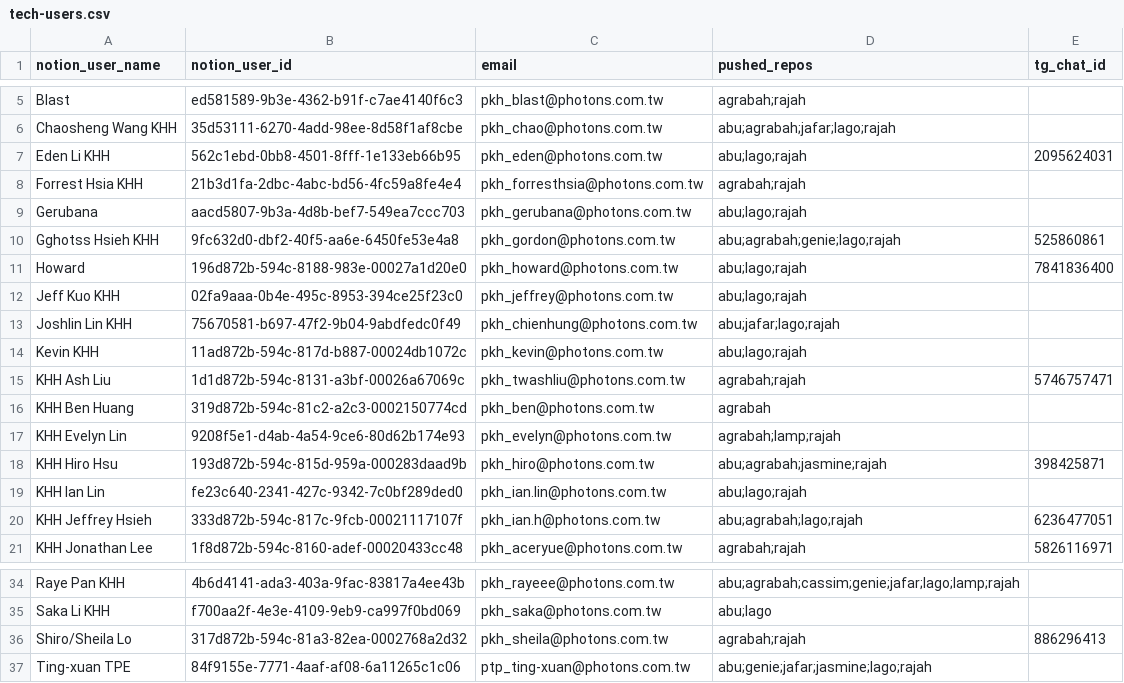
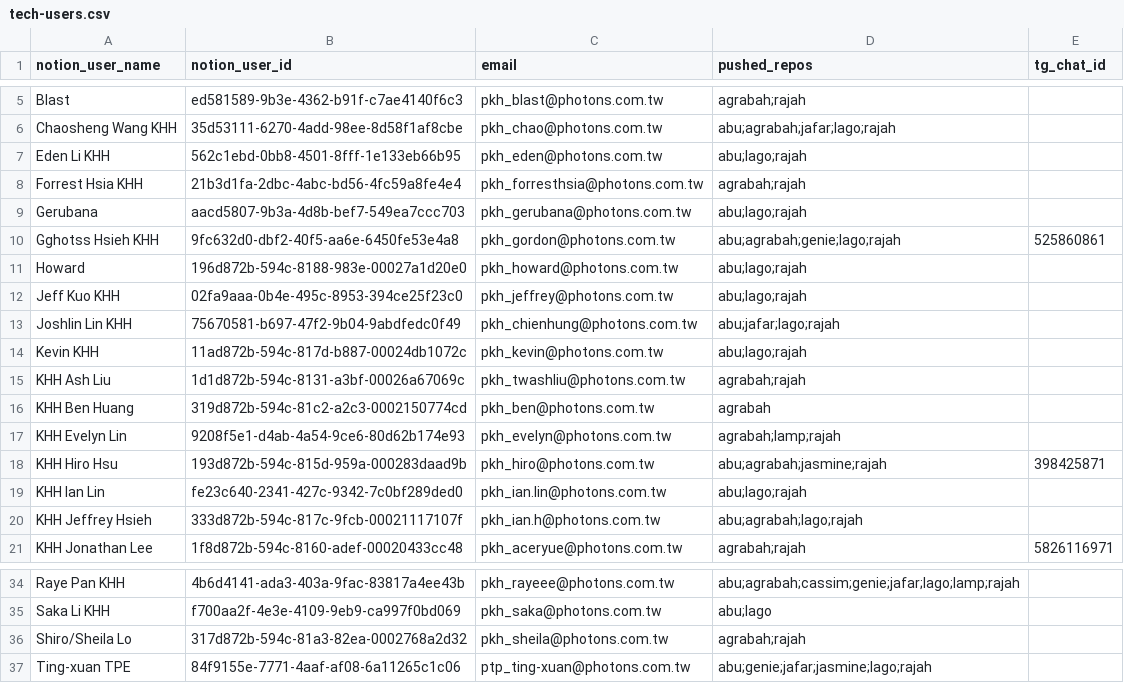
Before and after one commit to samjp6jp69898/aladdin_ai, a CSV file: commands/create-mr/references/tech-users.csv, drawn as a sheet; only a part is shown, gaps mark what is left out.

Commit message:
tech-users.csv：清除 5 位技術主動取消連接的 Telegram chat_id
Eden Li、Howard、KHH Ash Liu、KHH Jeffrey Hsieh、Shiro/Sheila Lo 透過
tg-monitor「取消連接」解除 Telegram 綁定，回填為空值。

```diff
--- a/commands/create-mr/references/tech-users.csv
+++ b/commands/create-mr/references/tech-users.csv
@@ -6,3 +6,3 @@ Blast,ed581589-9b3e-4362-b91f-c7ae4140f6c3,pkh_blast@photons.com.tw,agrabah;raja
 Chaosheng Wang KHH,35d53111-6270-4add-98ee-8d58f1af8cbe,pkh_chao@photons.com.tw,abu;agrabah;jafar;lago;rajah,
-Eden Li KHH,562c1ebd-0bb8-4501-8fff-1e133eb66b95,pkh_eden@photons.com.tw,abu;lago;rajah,2095624031
+Eden Li KHH,562c1ebd-0bb8-4501-8fff-1e133eb66b95,pkh_eden@photons.com.tw,abu;lago;rajah,
 Forrest Hsia KHH,21b3d1fa-2dbc-4abc-bd56-4fc59a8fe4e4,pkh_forresthsia@photons.com.tw,agrabah;rajah,
@@ -10,3 +10,3 @@ Gerubana,aacd5807-9b3a-4d8b-bef7-549ea7ccc703,pkh_gerubana@photons.com.tw,abu;la
 Gghotss Hsieh KHH,9fc632d0-dbf2-40f5-aa6e-6450fe53e4a8,pkh_gordon@photons.com.tw,abu;agrabah;genie;lago;rajah,525860861
-Howard,196d872b-594c-8188-983e-00027a1d20e0,pkh_howard@photons.com.tw,abu;lago;rajah,7841836400
+Howard,196d872b-594c-8188-983e-00027a1d20e0,pkh_howard@photons.com.tw,abu;lago;rajah,
 Jeff Kuo KHH,02fa9aaa-0b4e-495c-8953-394ce25f23c0,pkh_jeffrey@photons.com.tw,abu;lago;rajah,
@@ -14,3 +14,3 @@ Joshlin Lin KHH,75670581-b697-47f2-9b04-9abdfedc0f49,pkh_chienhung@photons.com.t
 Kevin KHH,11ad872b-594c-817d-b887-00024db1072c,pkh_kevin@photons.com.tw,abu;lago;rajah,
-KHH Ash Liu,1d1d872b-594c-8131-a3bf-00026a67069c,pkh_twashliu@photons.com.tw,agrabah;rajah,5746757471
+KHH Ash Liu,1d1d872b-594c-8131-a3bf-00026a67069c,pkh_twashliu@photons.com.tw,agrabah;rajah,
 KHH Ben Huang,319d872b-594c-81c2-a2c3-0002150774cd,pkh_ben@photons.com.tw,agrabah,
@@ -19,3 +19,3 @@ KHH Hiro Hsu,193d872b-594c-815d-959a-000283daad9b,pkh_hiro@photons.com.tw,abu;ag
 KHH Ian Lin,fe23c640-2341-427c-9342-7c0bf289ded0,pkh_ian.lin@photons.com.tw,abu;lago;rajah,
-KHH Jeffrey Hsieh,333d872b-594c-817c-9fcb-00021117107f,pkh_ian.h@photons.com.tw,abu;agrabah;lago;rajah,6236477051
+KHH Jeffrey Hsieh,333d872b-594c-817c-9fcb-00021117107f,pkh_ian.h@photons.com.tw,abu;agrabah;lago;rajah,
 KHH Jonathan Lee,1f8d872b-594c-8160-adef-00020433cc48,pkh_aceryue@photons.com.tw,agrabah;rajah,5826116971
@@ -35,3 +35,3 @@ Raye Pan KHH,4b6d4141-ada3-403a-9fac-83817a4ee43b,pkh_rayeee@photons.com.tw,abu;
 Saka Li KHH,f700aa2f-4e3e-4109-9eb9-ca997f0bd069,pkh_saka@photons.com.tw,abu;lago,
-Shiro/Sheila Lo,317d872b-594c-81a3-82ea-0002768a2d32,pkh_sheila@photons.com.tw,agrabah;rajah,886296413
+Shiro/Sheila Lo,317d872b-594c-81a3-82ea-0002768a2d32,pkh_sheila@photons.com.tw,agrabah;rajah,
 Ting-xuan TPE,84f9155e-7771-4aaf-af08-6a11265c1c06,ptp_ting-xuan@photons.com.tw,abu;genie;jafar;jasmine;lago;rajah,
```
